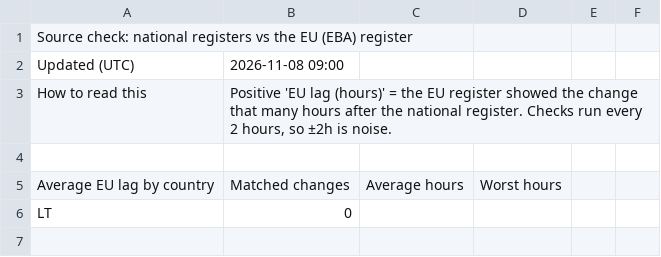
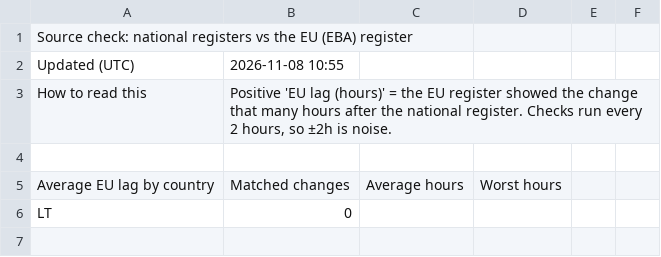
Before and after one commit to TheShaz77/licence-tracker, a CSV file: data/source_check.csv, drawn as a sheet; only a part is shown.

```diff
--- a/data/source_check.csv
+++ b/data/source_check.csv
@@ -1,3 +1,3 @@
 Source check: national registers vs the EU (EBA) register,,,,,
-Updated (UTC),2026-11-08 09:00,,,,
+Updated (UTC),2026-11-08 10:55,,,,
 How to read this,"Positive 'EU lag (hours)' = the EU register showed the change that many hours after the national register. Checks run every 2 hours, so ±2h is noise.",,,,
```
Also changed, not shown: 2 other files.
